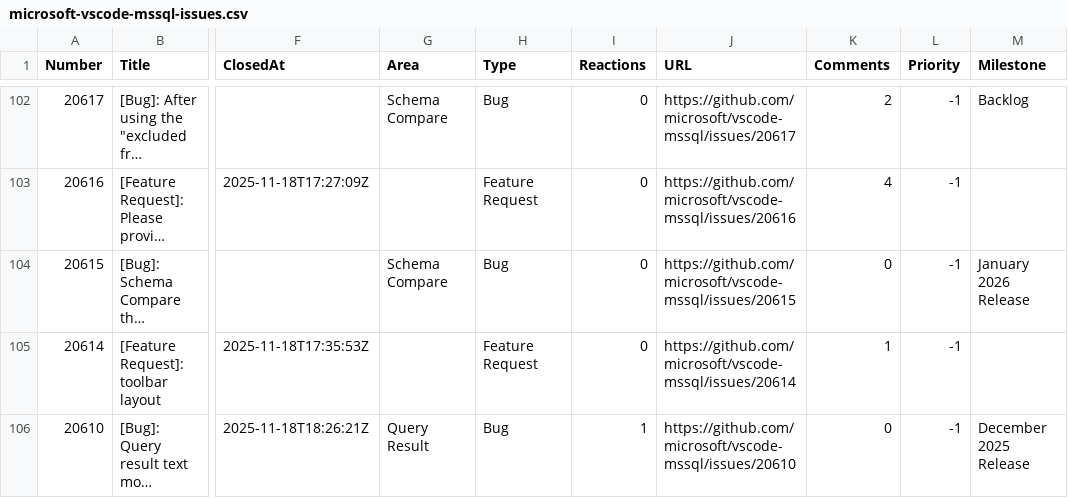
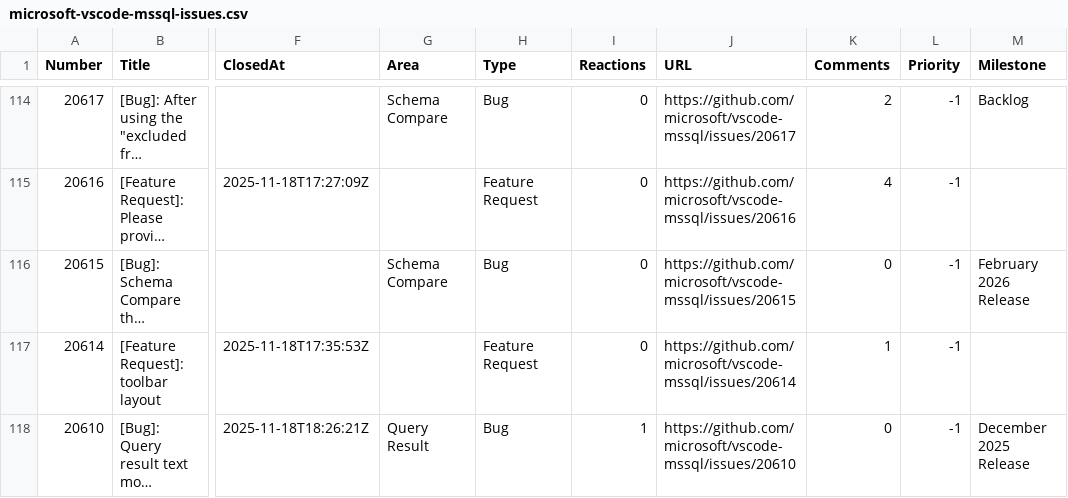
Before and after one commit to aasimkhan30/vscode-mssql-issues, a CSV file: microsoft-vscode-mssql-issues.csv, drawn as a sheet; only a part is shown, gaps mark what is left out; long unchanged cells end in …; addresses are those after the commit; the diff covers the shown part only; the diff names each change by its address in the sheet, - before the commit and + after, or states it on an @@ line.

```diff
--- a/microsoft-vscode-mssql-issues.csv
+++ b/microsoft-vscode-mssql-issues.csv
-M116 (Milestone): January 2026 Release
+M116 (Milestone): February 2026 Release
```
Also changed, not shown: 12 added rows and 36 edited cells elsewhere in this file, 2 other files.
